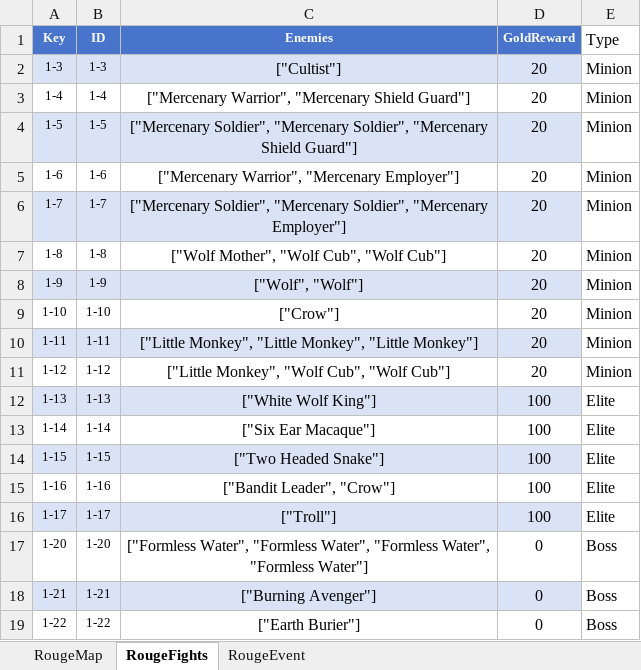
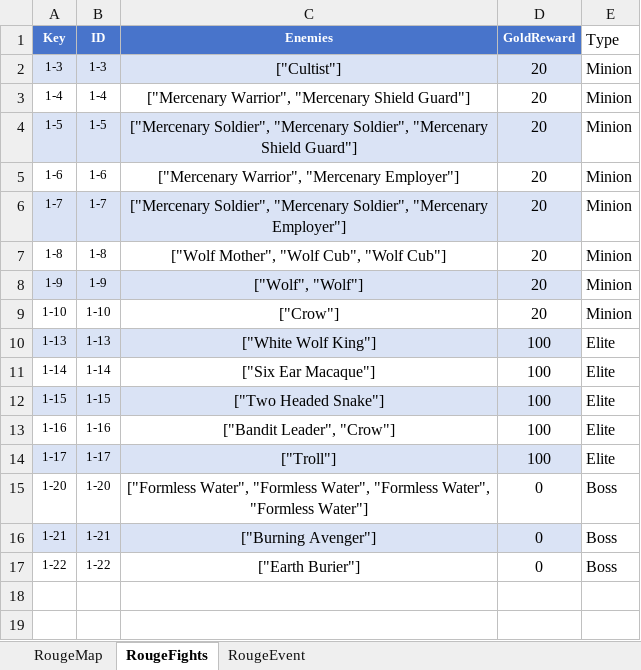
Before and after one commit to hon2200/CCA, an Excel workbook: Src/Assets/StreamingAssets/Common/Tables/Tables/RougeMap.xlsx, sheet RougeFights, drawn as a sheet; values as stored, in another font and other column widths than the file's, no borders; the diff names each change by its address in the sheet, - before the commit and + after, or states it on an @@ line.

```diff
--- a/Src/Assets/StreamingAssets/Common/Tables/Tables/RougeMap.xlsx (sheet RougeFights)
+++ b/Src/Assets/StreamingAssets/Common/Tables/Tables/RougeMap.xlsx (sheet RougeFights)
-row 10: 1-11 | 1-11 | ["Little Monkey", "Little Monkey", "Little Monkey"] | 20 | Minion
-row 11: 1-12 | 1-12 | ["Little Monkey", "Wolf Cub", "Wolf Cub"] | 20 | Minion
```
Also changed, not shown: sheet RougeEvent, Src/Assets/StreamingAssets/Common/Tables/Tables/Hero&Enemy.xlsx.
